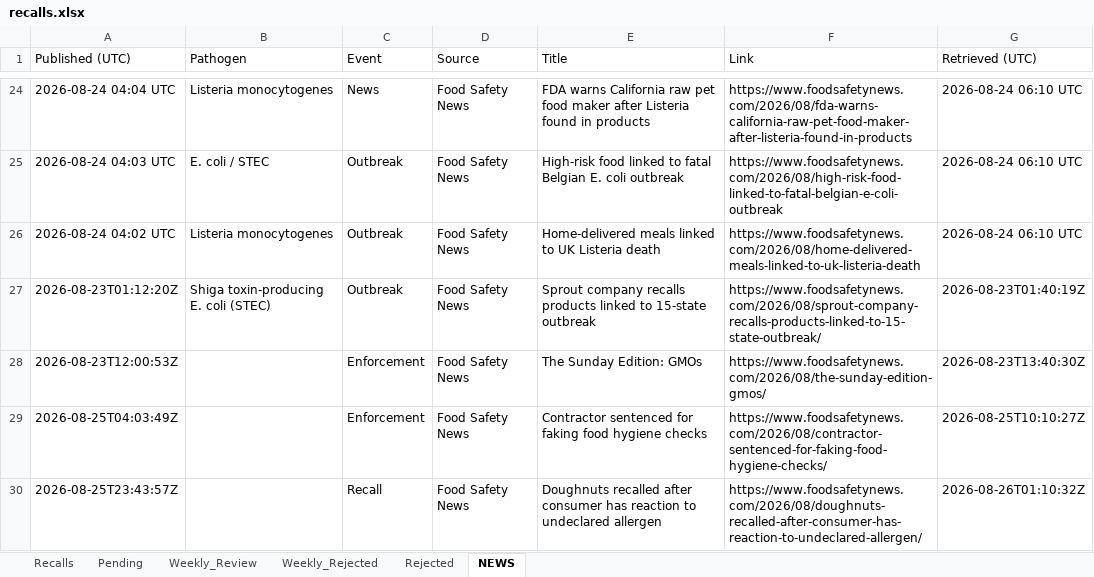
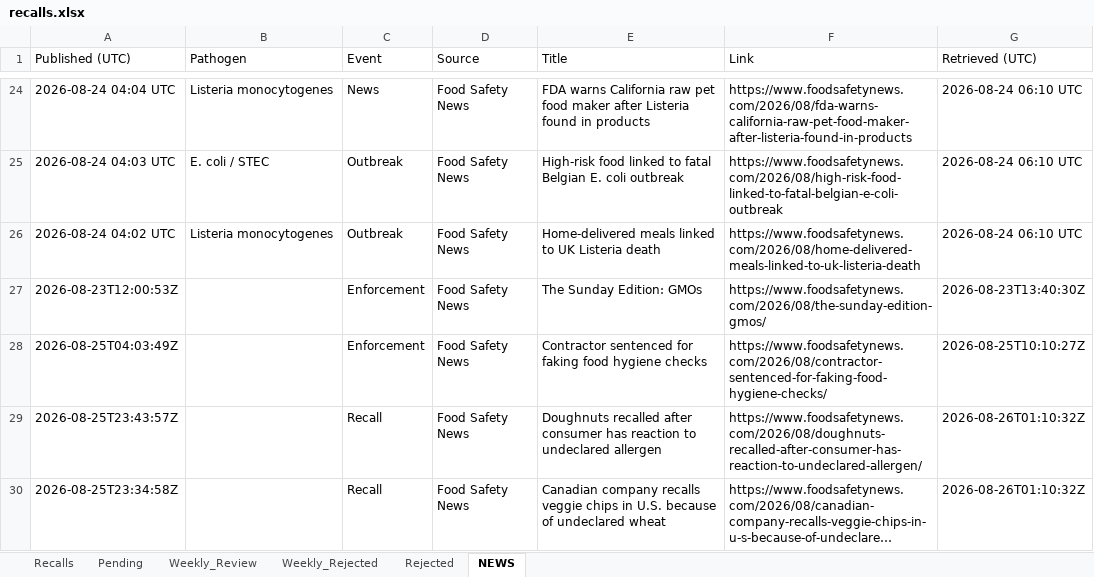
Before and after one commit to gstoforos/Food-Safety-Intelligence-System, an Excel workbook: docs/data/recalls.xlsx, sheet NEWS, drawn as a sheet; only a part is shown, gaps mark what is left out; the shorter side is filled out with more unchanged rows; long unchanged cells end in …; values as stored, in another font and other column widths than the file's, no borders; the diff names each change by its address in the sheet, - before the commit and + after, or states it on an @@ line.

Commit message:
auto news update + 7d purge 2026-08-30 06:19 Athens

```diff
--- a/docs/data/recalls.xlsx (sheet NEWS)
+++ b/docs/data/recalls.xlsx (sheet NEWS)
-row 27: 2026-08-23T01:12:20Z | Shiga toxin-producing E. coli (STEC) | Outbreak | Food Safety News | Sprout company recalls products linked to 15-state outbreak | https://www.foodsafetynews.com/2026/08/sprout-company-recalls-products-linked-to-15-state-outbreak/ | 2026-08-23T01:40:19Z
```
